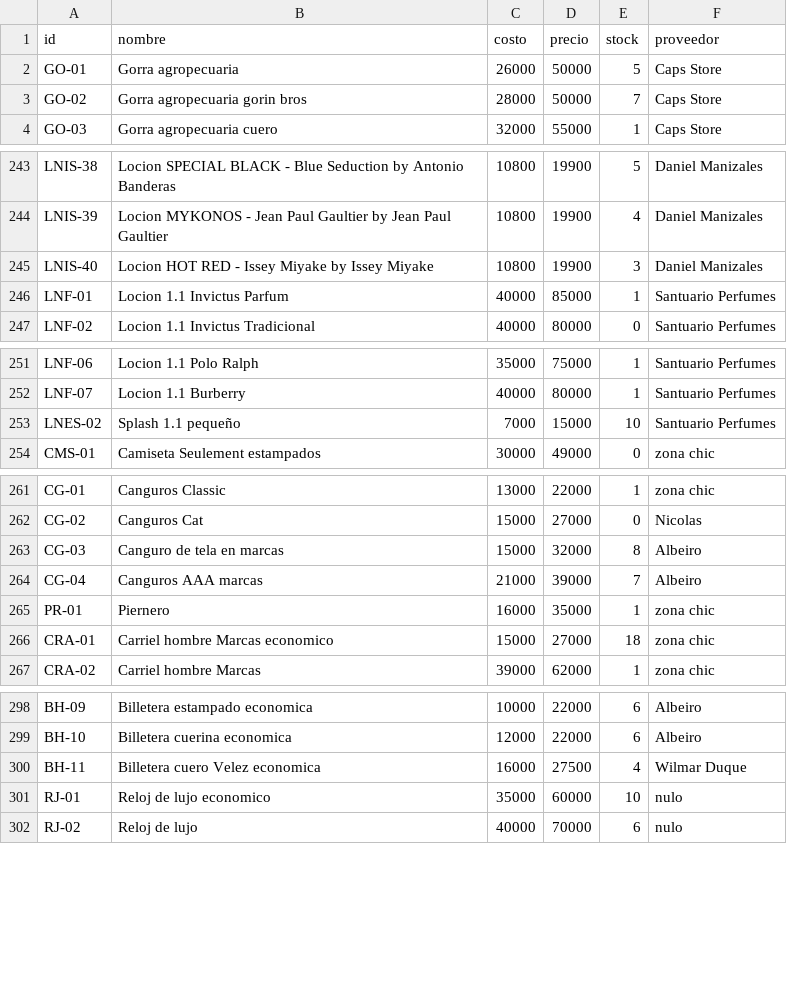
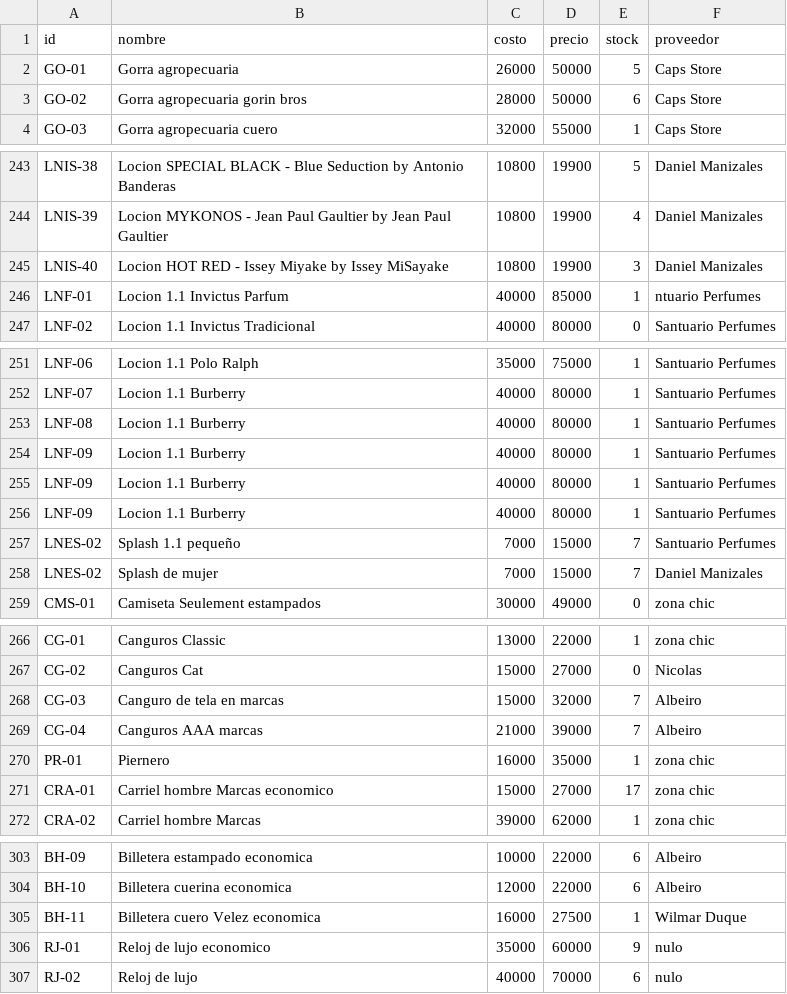
Before and after one commit to AnduellgDeveloper/TecnoImpacto-Sistema-Registros, a CSV file: data/inventario.csv, drawn as a sheet; only a part is shown, gaps mark what is left out; the diff covers the shown part only.

```diff
--- a/data/inventario.csv
+++ b/data/inventario.csv
@@ -2,3 +2,3 @@ id,nombre,costo,precio,stock,proveedor
 GO-01,Gorra agropecuaria,26000,50000,5,Caps Store
-GO-02,Gorra agropecuaria gorin bros,28000,50000,7,Caps Store
+GO-02,Gorra agropecuaria gorin bros,28000,50000,6,Caps Store
 GO-03,Gorra agropecuaria cuero,32000,55000,1,Caps Store
@@ -244,4 +244,4 @@ LNIS-38,Locion SPECIAL BLACK - Blue Seduction by Antonio Banderas,10800,19900,5,
 LNIS-39,Locion MYKONOS - Jean Paul Gaultier by Jean Paul Gaultier,10800,19900,4,Daniel Manizales
-LNIS-40,Locion HOT RED - Issey Miyake by Issey Miyake,10800,19900,3,Daniel Manizales
-LNF-01,Locion 1.1 Invictus Parfum,40000,85000,1,Santuario Perfumes
+LNIS-40,Locion HOT RED - Issey Miyake by Issey MiSayake,10800,19900,3,Daniel Manizales
+LNF-01,Locion 1.1 Invictus Parfum,40000,85000,1,ntuario Perfumes
 LNF-02,Locion 1.1 Invictus Tradicional,40000,80000,0,Santuario Perfumes
@@ -252,3 +252,8 @@ LNF-06,Locion 1.1 Polo Ralph,35000,75000,1,Santuario Perfumes
 LNF-07,Locion 1.1 Burberry,40000,80000,1,Santuario Perfumes
-LNES-02,Splash 1.1 pequeño,7000,15000,10,Santuario Perfumes
+LNF-08,Locion 1.1 Burberry,40000,80000,1,Santuario Perfumes
+LNF-09,Locion 1.1 Burberry,40000,80000,1,Santuario Perfumes
+LNF-09,Locion 1.1 Burberry,40000,80000,1,Santuario Perfumes
+LNF-09,Locion 1.1 Burberry,40000,80000,1,Santuario Perfumes
+LNES-02,Splash 1.1 pequeño,7000,15000,7,Santuario Perfumes
+LNES-02,Splash de mujer,7000,15000,7,Daniel Manizales
 CMS-01,Camiseta Seulement estampados, 30000,49000,0,zona chic
@@ -262,6 +267,6 @@ CG-01,Canguros Classic,13000,22000,1,zona chic
 CG-02,Canguros Cat,15000,27000,0,Nicolas
-CG-03,Canguro de tela en marcas,15000,32000,8,Albeiro
+CG-03,Canguro de tela en marcas,15000,32000,7,Albeiro
 CG-04,Canguros AAA marcas,21000,39000,7,Albeiro
 PR-01,Piernero,16000,35000,1,zona chic
-CRA-01,Carriel hombre Marcas economico,15000,27000,18,zona chic
+CRA-01,Carriel hombre Marcas economico,15000,27000,17,zona chic
 CRA-02,Carriel hombre Marcas,39000,62000,1,zona chic
@@ -299,4 +304,4 @@ BH-09,Billetera estampado economica,10000,22000,6,Albeiro
 BH-10,Billetera cuerina economica,12000,22000,6,Albeiro
-BH-11,Billetera cuero Velez economica,16000,27500,4,Wilmar Duque
-RJ-01,Reloj de lujo economico,35000,60000,10,nulo
+BH-11,Billetera cuero Velez economica,16000,27500,1,Wilmar Duque
+RJ-01,Reloj de lujo economico,35000,60000,9,nulo
 RJ-02,Reloj de lujo, 40000,70000,6,nulo
```
Also changed, not shown: 23 edited cells elsewhere in this file, data/ventas.csv.
